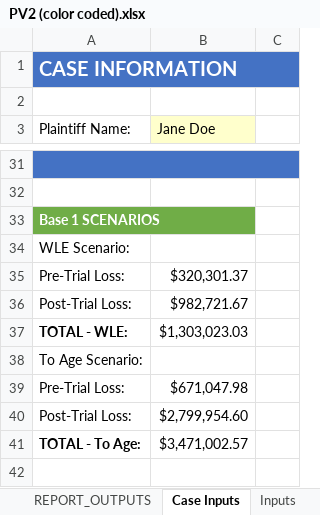
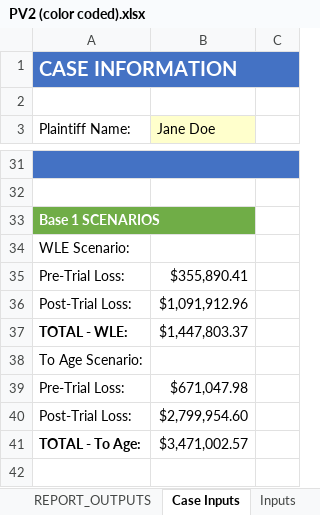
Before and after one commit to ebusseyst/EconAutomation-REP, an Excel workbook: EconAutomation/src/supporting_docs/sorted_econ_files/PV2 (color coded).xlsx, sheet Case Inputs, drawn as a sheet; only a part is shown, gaps mark what is left out; values as stored, in another font and other column widths than the file's, no borders; the diff names each change by its address in the sheet, - before the commit and + after, or states it on an @@ line.

```diff
--- a/EconAutomation/src/supporting_docs/sorted_econ_files/PV2 (color coded).xlsx (sheet Case Inputs)
+++ b/EconAutomation/src/supporting_docs/sorted_econ_files/PV2 (color coded).xlsx (sheet Case Inputs)
-B35 (Jane Doe): $320,301.37
+B35 (Jane Doe): $355,890.41
-B36 (Jane Doe): $982,721.67
+B36 (Jane Doe): $1,091,912.96
-B37 (Jane Doe): $1,303,023.03
+B37 (Jane Doe): $1,447,803.37
```
Also changed, not shown: sheet Base 1 PV Loss WLE, sheet REPORT_OUTPUTS, EconAutomation/src/supporting_docs/sorted_econ_files/Current Working_CALC_VER1.11 (color coded).xlsx, 8 other files.
